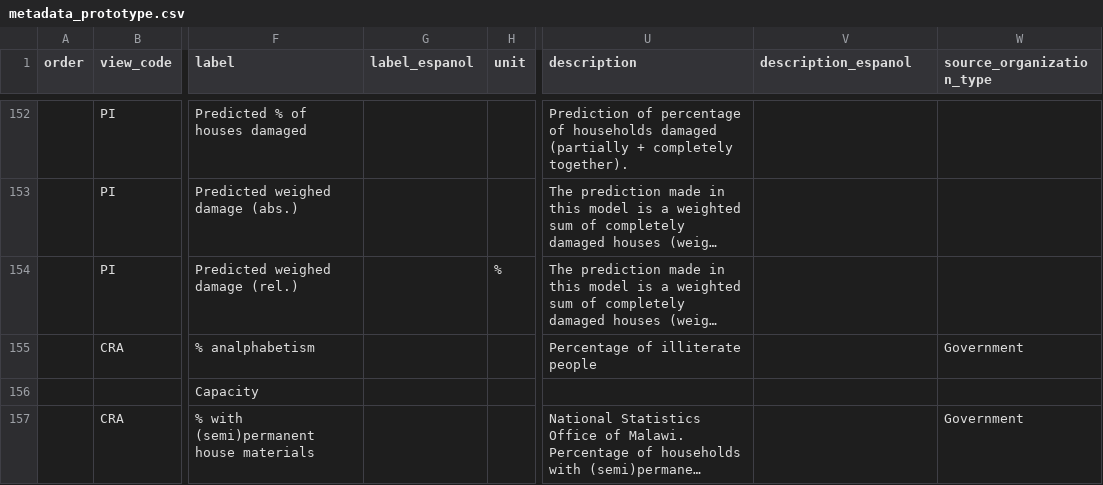
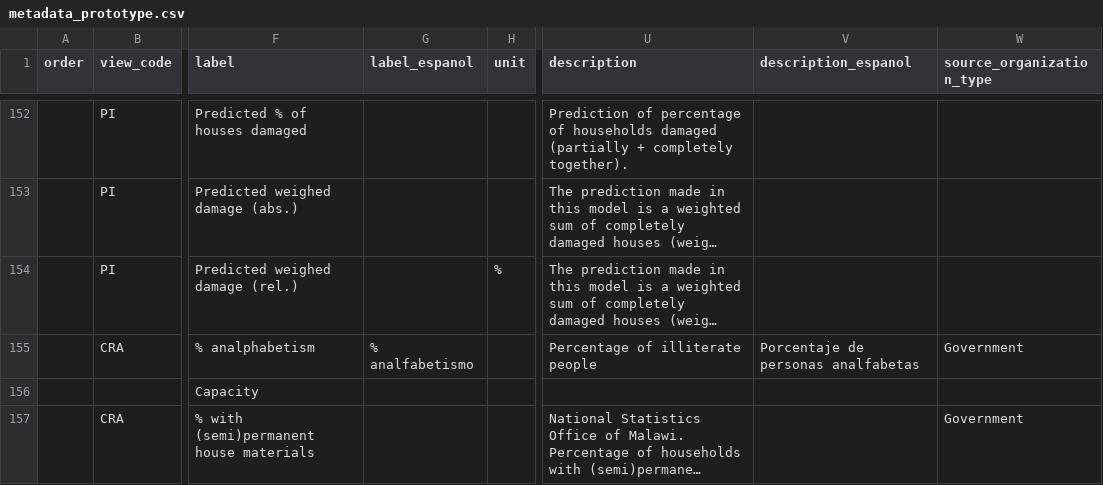
Before and after one commit to rodekruis/CommunityRisk, a CSV file: public/modules/dashboards/data/metadata_prototype.csv, drawn as a sheet; only a part is shown, gaps mark what is left out; long unchanged cells end in …; the diff covers the shown part only; the diff names each change by its address in the sheet, - before the commit and + after, or states it on an @@ line.

```diff
--- a/public/modules/dashboards/data/metadata_prototype.csv
+++ b/public/modules/dashboards/data/metadata_prototype.csv
-G155 (label_espanol): (empty)
+G155 (label_espanol): % analfabetismo
-V155 (description_espanol): (empty)
+V155 (description_espanol): Porcentaje de personas analfabetas
```
Also changed, not shown: 62 edited cells elsewhere in this file, 5 other files.
